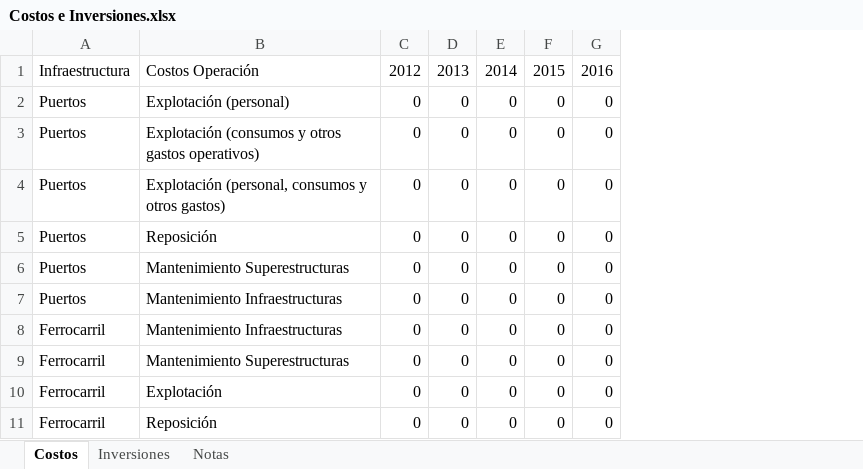
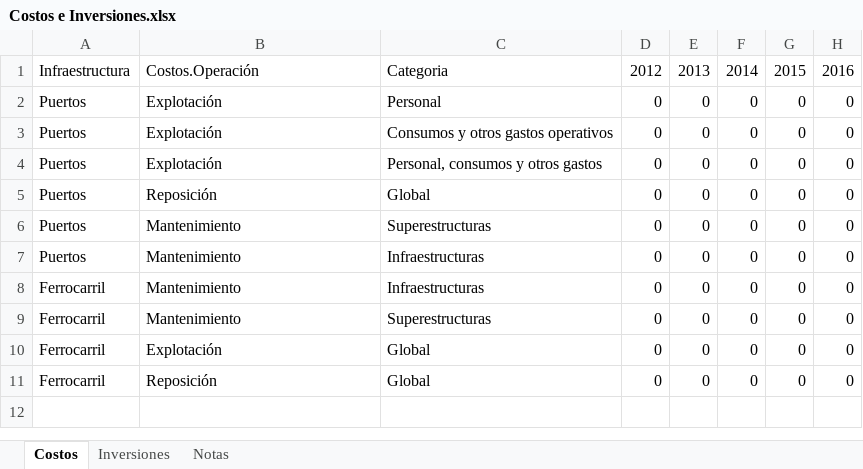
Before and after one commit to smendeza1/analisis-financiero, an Excel workbook: Modelo/Intermodal/Costos e Inversiones.xlsx, sheet Costos, drawn as a sheet; only a part is shown; values as stored, in another font and other column widths than the file's, no borders; the diff names each change by its address in the sheet, - before the commit and + after, or states it on an @@ line.

Commit message:
Creacion de columna de categoria de costo

```diff
--- a/Modelo/Intermodal/Costos e Inversiones.xlsx (sheet Costos)
+++ b/Modelo/Intermodal/Costos e Inversiones.xlsx (sheet Costos)
+column C, rows 1-11: Categoria | Personal | Consumos y otros gastos operativos | Personal, consumos y otros gastos | Global | Superestructuras | Infraestructuras | Infraestructuras | Superestructuras | Global | Global
-B1: Costos Operación
+B1: Costos.Operación
-B2: Explotación (personal)
+B2: Explotación
-B3: Explotación (consumos y otros gastos operativos)
+B3: Explotación
-B4: Explotación (personal, consumos y otros gastos)
+B4: Explotación
-B6: Mantenimiento Superestructuras
+B6: Mantenimiento
-B7:B8: Mantenimiento Infraestructuras
+B7:B8: Mantenimiento
-B9: Mantenimiento Superestructuras
+B9: Mantenimiento
```
